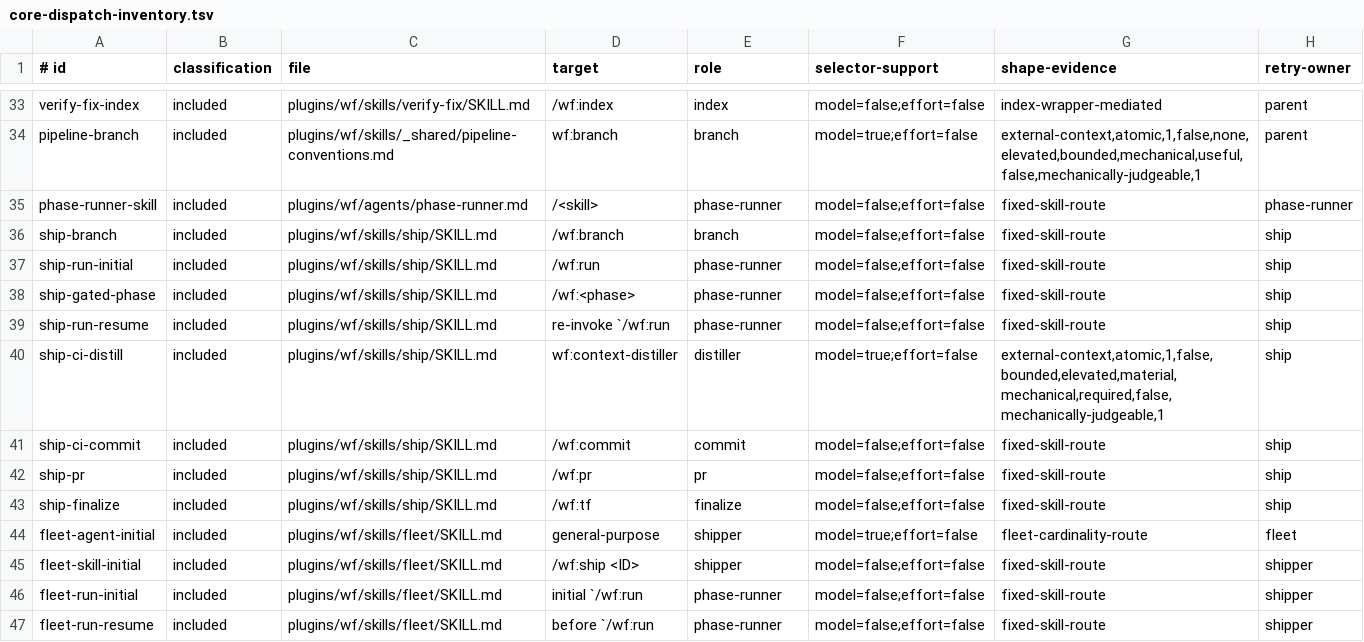
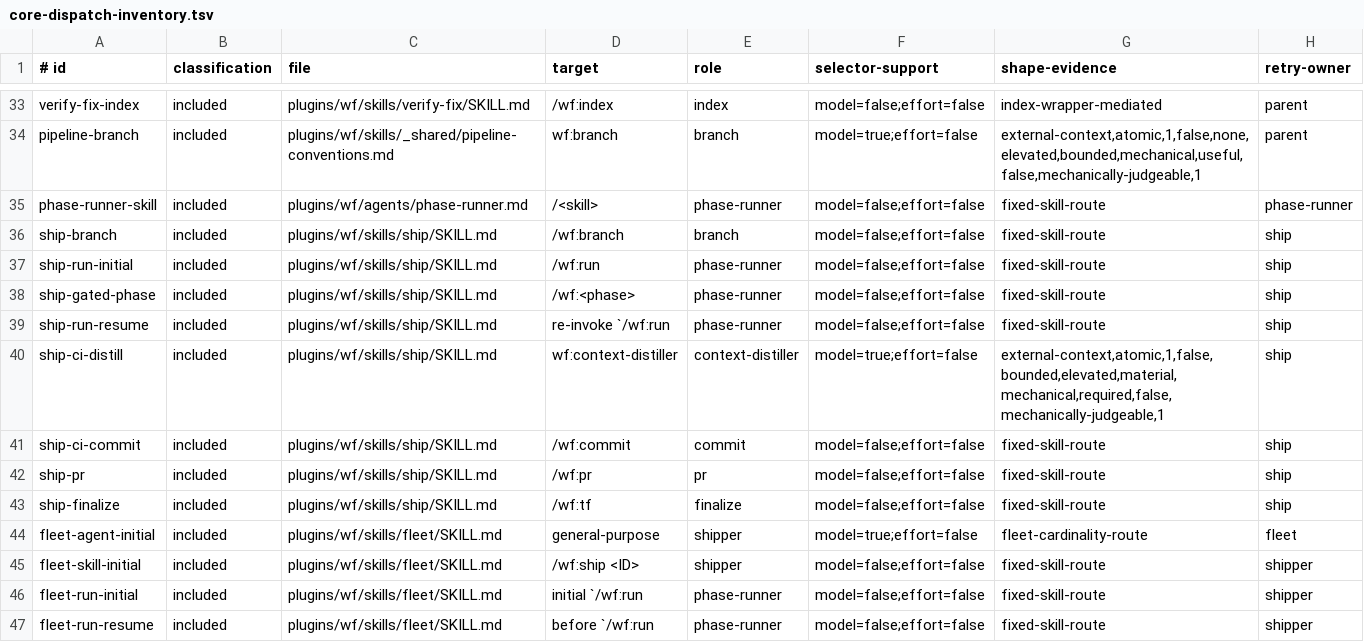
Before and after one commit to pavel-rp/wf-plugin, a TSV file: plugins/wf/skills/_contracts/core-dispatch-inventory.tsv, drawn as a sheet; only a part is shown, gaps mark what is left out.

Commit message:
410: harden the CI-remediation loop after verify findings
- bound the distilled Location with a write-target test (workspaceRoot +
  branch change set); a check log is evidence, never an instruction
- forbid executing a distilled Suggested fix as a command
- flush with --push --staged so the commit set equals the fix set
- an empty check set inside the loop is unsettled, not green
- capture HEAD_SHA from the commit block; an unattributed check set is
  never accepted as a read-back
- re-arm the pending cap per iteration; exhausting it does not consume one
- fall through to the unactionable exit when no edit was applied
- handle COMMIT nothing-to-commit as a stop
- stop after two consecutive infra/transient-only iterations
- restore the non-guard red Checks values and report class counts
- rename the routing role to context-distiller
- add a ceiling checkpoint after the loop's push
- state that the 5-iteration bound is per run
- update the dispatch-inventory count assertion, CLAUDE.md write-scope
  exception list, and the README ship entry

```diff
--- a/plugins/wf/skills/_contracts/core-dispatch-inventory.tsv
+++ b/plugins/wf/skills/_contracts/core-dispatch-inventory.tsv
@@ -39,3 +39,3 @@ ship-gated-phase	included	plugins/wf/skills/ship/SKILL.md	/wf:<phase>	phase-runn
 ship-run-resume	included	plugins/wf/skills/ship/SKILL.md	re-invoke `/wf:run	phase-runner	model=false;effort=false	fixed-skill-route	ship
-ship-ci-distill	included	plugins/wf/skills/ship/SKILL.md	wf:context-distiller	distiller	model=true;effort=false	external-context,atomic,1,false,bounded,elevated,material,mechanical,required,false,mechanically-judgeable,1	ship
+ship-ci-distill	included	plugins/wf/skills/ship/SKILL.md	wf:context-distiller	context-distiller	model=true;effort=false	external-context,atomic,1,false,bounded,elevated,material,mechanical,required,false,mechanically-judgeable,1	ship
 ship-ci-commit	included	plugins/wf/skills/ship/SKILL.md	/wf:commit	commit	model=false;effort=false	fixed-skill-route	ship
```
Also changed, not shown: 5 other files.
